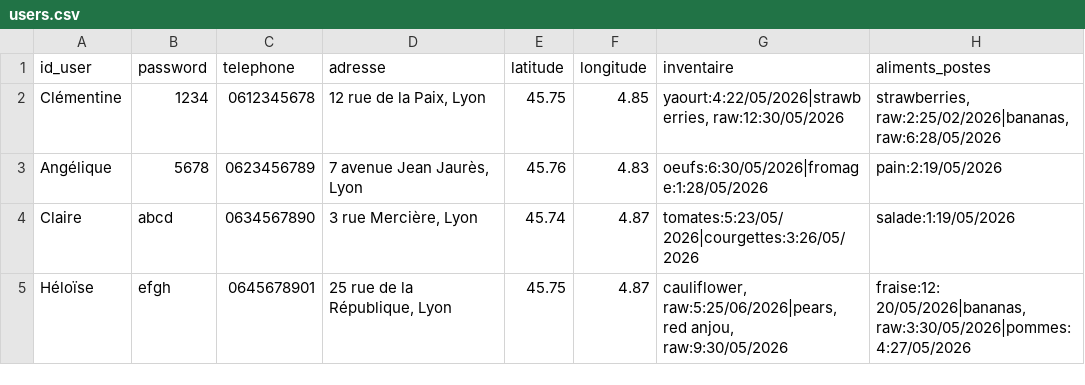
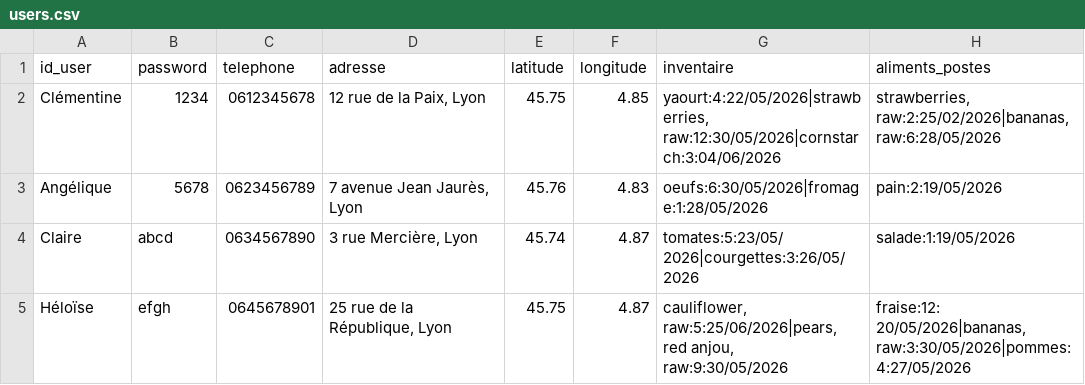
Before and after one commit to clemghsn/FOODTROC, a CSV file: users.csv, drawn as a sheet.

```diff
--- a/users.csv
+++ b/users.csv
@@ -1,3 +1,3 @@
 id_user,password,telephone,adresse,latitude,longitude,inventaire,aliments_postes
-Clémentine,1234,0612345678,"12 rue de la Paix, Lyon",45.75,4.85,"yaourt:4:22/05/2026|strawberries, raw:12:30/05/2026","strawberries, raw:2:25/02/2026|bananas, raw:6:28/05/2026"
+Clémentine,1234,0612345678,"12 rue de la Paix, Lyon",45.75,4.85,"yaourt:4:22/05/2026|strawberries, raw:12:30/05/2026|cornstarch:3:04/06/2026","strawberries, raw:2:25/02/2026|bananas, raw:6:28/05/2026"
 Angélique,5678,0623456789,"7 avenue Jean Jaurès, Lyon",45.76,4.83,oeufs:6:30/05/2026|fromage:1:28/05/2026,pain:2:19/05/2026
```
Also changed, not shown: 1 other file.
